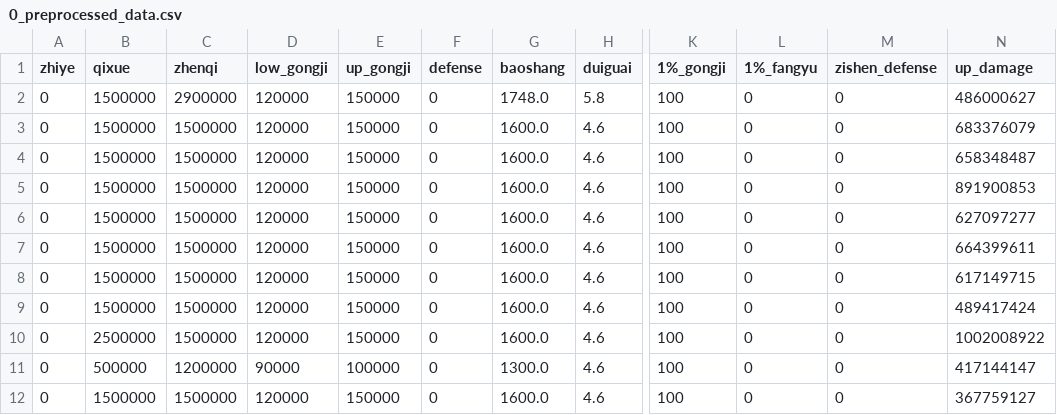
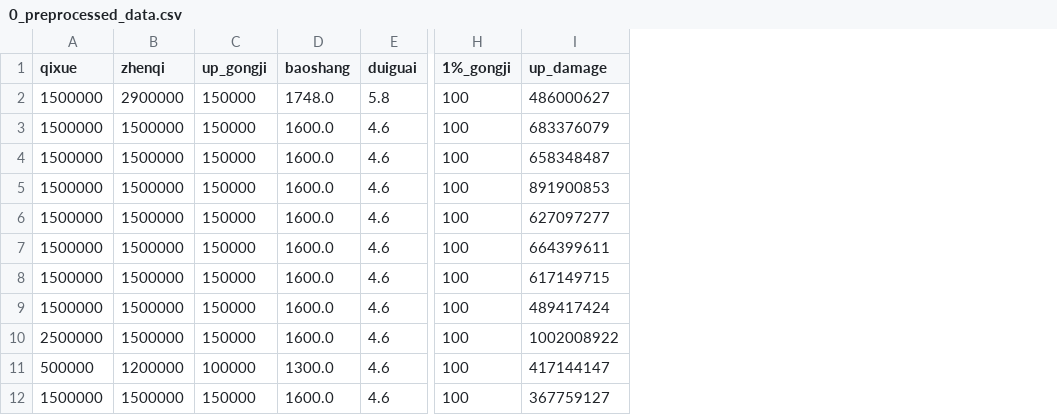
Before and after one commit to myonlystarWang/zx_calculate_damage, a CSV file: train/0_preprocessed_data.csv, drawn as a sheet; only a part is shown, gaps mark what is left out; the diff names each change by its address in the sheet, - before the commit and + after, or states it on an @@ line.

```diff
--- a/train/0_preprocessed_data.csv
+++ b/train/0_preprocessed_data.csv
-column A (zhiye), rows 2-12: all 0
-column D (low_gongji), rows 2-12: 120000 | 120000 | 120000 | 120000 | 120000 | 120000 | 120000 | 120000 | 120000 | 90000 | 120000
-column F (defense), rows 2-12: all 0
-column L (1%_fangyu), rows 2-12: all 0
-column M (zishen_defense), rows 2-12: all 0
```
Also changed, not shown: train/1_preprocessed_data.csv, train/2_preprocessed_data.csv, 10 other files.
